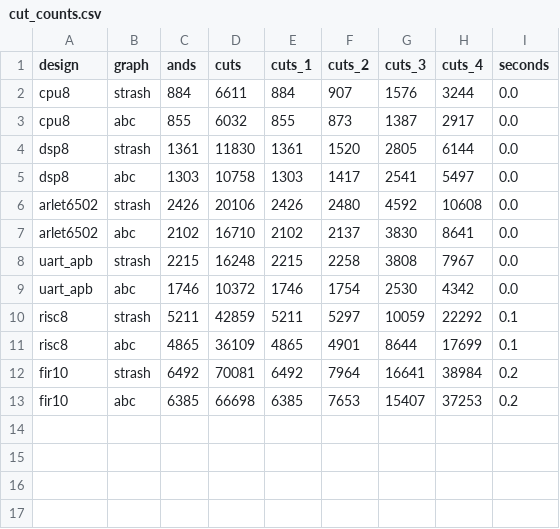
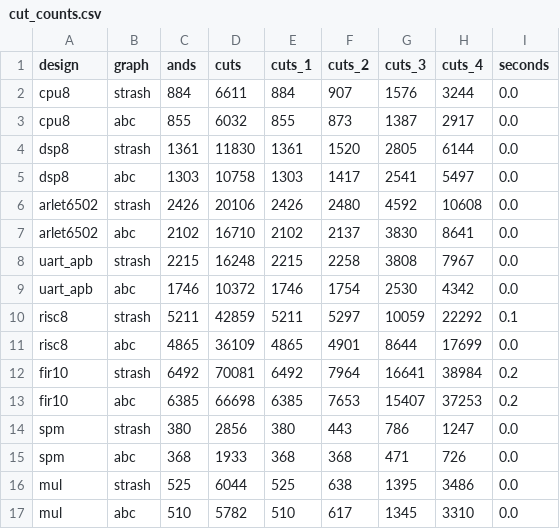
Before and after one commit to Kareem-Rashed/celladvisor, a CSV file: results/cut_counts.csv, drawn as a sheet.

```diff
--- a/results/cut_counts.csv
+++ b/results/cut_counts.csv
@@ -10,4 +10,8 @@ uart_apb,abc,1746,10372,1746,1754,2530,4342,0.0
 risc8,strash,5211,42859,5211,5297,10059,22292,0.1
-risc8,abc,4865,36109,4865,4901,8644,17699,0.1
+risc8,abc,4865,36109,4865,4901,8644,17699,0.0
 fir10,strash,6492,70081,6492,7964,16641,38984,0.2
 fir10,abc,6385,66698,6385,7653,15407,37253,0.2
+spm,strash,380,2856,380,443,786,1247,0.0
+spm,abc,368,1933,368,368,471,726,0.0
+mul,strash,525,6044,525,638,1395,3486,0.0
+mul,abc,510,5782,510,617,1345,3310,0.0
```
Also changed, not shown: results/aig_sizes.csv, results/candidates.csv, 12 other files.
